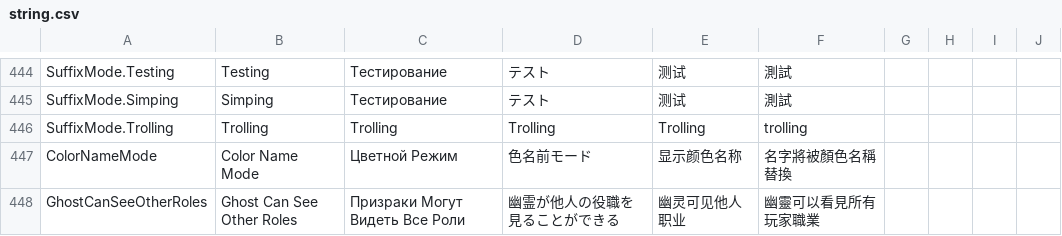
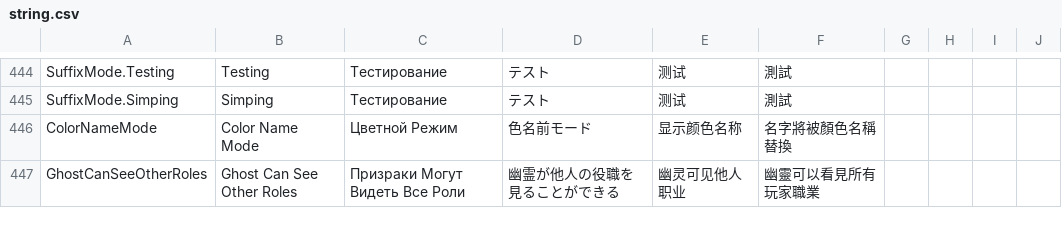
Before and after one commit to OlgaDoro/TownOfHost-TheOtherRoles, a CSV file: Resources/string.csv, drawn as a sheet; only a part is shown, gaps mark what is left out.

```diff
--- a/Resources/string.csv
+++ b/Resources/string.csv
@@ -446,3 +446,2 @@ SuffixMode.Testing,Testing,Тестирование,テスト,测试,測試
 SuffixMode.Simping,Simping,Тестирование,テスト,测试,測試
-SuffixMode.Trolling,Trolling,Trolling,Trolling,Trolling,trolling
 ColorNameMode,Color Name Mode,Цветной Режим,色名前モード,显示颜色名称,名字將被顏色名稱替換
```
Also changed, not shown: 4 other files.
